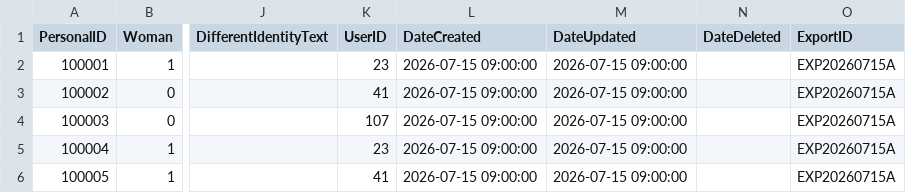
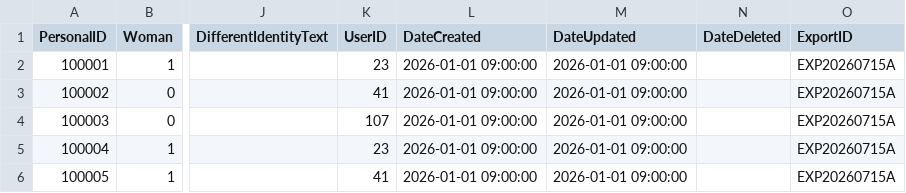
Before and after one commit to oliverandcode/synthetic-hmis-exports, a CSV file: mock_datasets/HUD-2026/minimal/CustomClientGender.csv, drawn as a sheet; only a part is shown, gaps mark what is left out; the diff names each change by its address in the sheet, - before the commit and + after, or states it on an @@ line.

```diff
--- a/mock_datasets/HUD-2026/minimal/CustomClientGender.csv
+++ b/mock_datasets/HUD-2026/minimal/CustomClientGender.csv
-L2:L6 (DateCreated): 2026-07-15 09:00:00
+L2:L6 (DateCreated): 2026-01-01 09:00:00
-M2:M6 (DateUpdated): 2026-07-15 09:00:00
+M2:M6 (DateUpdated): 2026-01-01 09:00:00
```
Also changed, not shown: mock_datasets/HUD-2026/minimal/Client.csv, mock_datasets/HUD-2026/minimal/Organization.csv, 3 other files.
